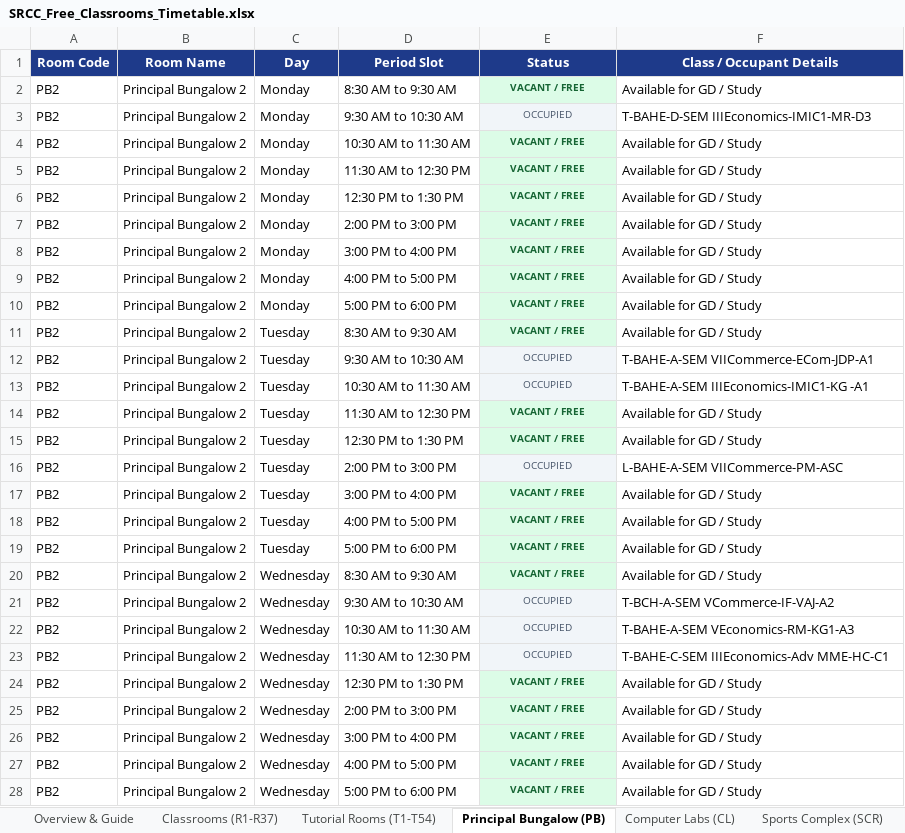
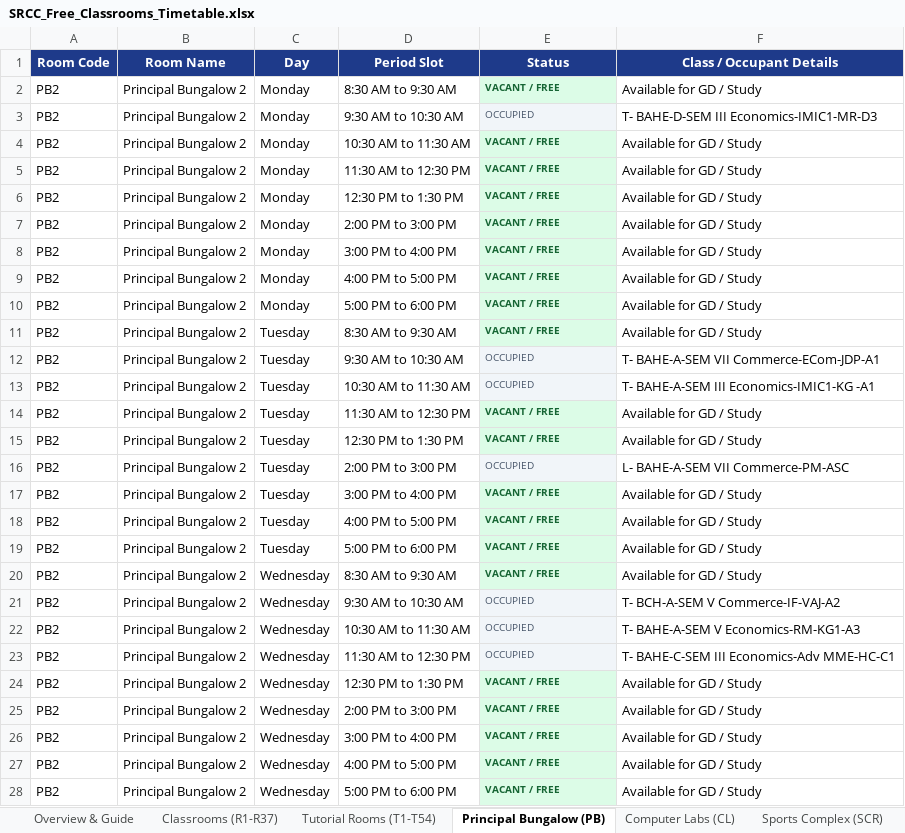
Before and after one commit to anand-srcc/srcc-free-classrooms, an Excel workbook: SRCC_Free_Classrooms_Timetable.xlsx, sheet Principal Bungalow (PB), drawn as a sheet; only a part is shown; values as stored, in another font and other column widths than the file's, no borders; the diff covers the shown part only; the diff names each change by its address in the sheet, - before the commit and + after, or states it on an @@ line.

```diff
--- a/SRCC_Free_Classrooms_Timetable.xlsx (sheet Principal Bungalow (PB))
+++ b/SRCC_Free_Classrooms_Timetable.xlsx (sheet Principal Bungalow (PB))
-E2:E28 alignment: center
+E2:E28 alignment: left
-F3 (Class / Occupant Details): T-BAHE-D-SEM IIIEconomics-IMIC1-MR-D3
+F3 (Class / Occupant Details): T- BAHE-D-SEM III Economics-IMIC1-MR-D3
-F12 (Class / Occupant Details): T-BAHE-A-SEM VIICommerce-ECom-JDP-A1
+F12 (Class / Occupant Details): T- BAHE-A-SEM VII Commerce-ECom-JDP-A1
-F13 (Class / Occupant Details): T-BAHE-A-SEM IIIEconomics-IMIC1-KG -A1
+F13 (Class / Occupant Details): T- BAHE-A-SEM III Economics-IMIC1-KG -A1
-F16 (Class / Occupant Details): L-BAHE-A-SEM VIICommerce-PM-ASC
+F16 (Class / Occupant Details): L- BAHE-A-SEM VII Commerce-PM-ASC
-F21 (Class / Occupant Details): T-BCH-A-SEM VCommerce-IF-VAJ-A2
+F21 (Class / Occupant Details): T- BCH-A-SEM V Commerce-IF-VAJ-A2
-F22 (Class / Occupant Details): T-BAHE-A-SEM VEconomics-RM-KG1-A3
+F22 (Class / Occupant Details): T- BAHE-A-SEM V Economics-RM-KG1-A3
-F23 (Class / Occupant Details): T-BAHE-C-SEM IIIEconomics-Adv MME-HC-C1
+F23 (Class / Occupant Details): T- BAHE-C-SEM III Economics-Adv MME-HC-C1
```
Also changed, not shown: 71 edited cells and cell formats elsewhere in this sheet, sheet Tutorial Rooms (T1-T54), sheet Classrooms (R1-R37), sheet Computer Labs (CL), sheet Library & Facilities, sheet Sports Complex (SCR), web_app/SRCC_Free_Classrooms_Timetable.xlsx, 18 other files.
